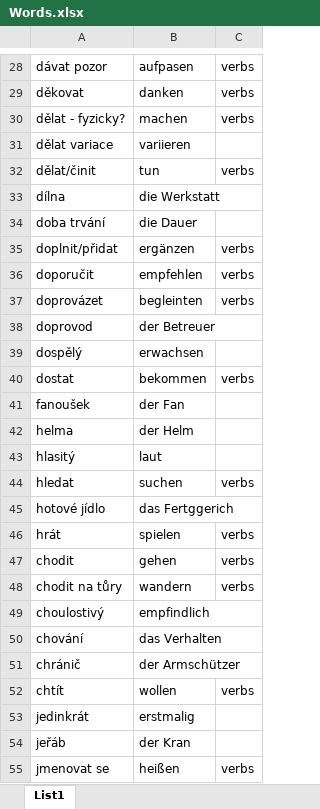
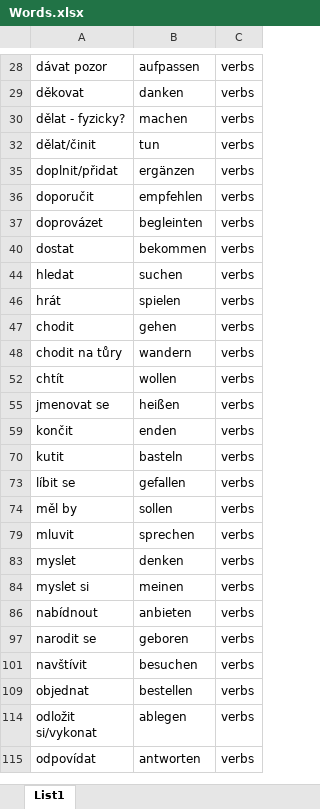
Before and after one commit to thekonon/NJLearner, an Excel workbook: Words.xlsx, sheet List1, drawn as a sheet; only a part is shown, gaps mark what is left out; the shorter side is filled out with more unchanged rows; values as stored, in another font and other column widths than the file's, no borders; the diff covers the shown part only; the diff names each change by its address in the sheet, - before the commit and + after, or states it on an @@ line.

```diff
--- a/Words.xlsx (sheet List1)
+++ b/Words.xlsx (sheet List1)
-B28: aufpasen
+B28: aufpassen
@@ row 31 hidden: dělat variace | variieren @@
@@ row 33 hidden: dílna | die Werkstatt @@
@@ row 34 hidden: doba trvání | die Dauer @@
@@ row 38 hidden: doprovod | der Betreuer @@
@@ row 39 hidden: dospělý | erwachsen @@
@@ row 41 hidden: fanoušek | der Fan @@
@@ row 42 hidden: helma | der Helm @@
@@ row 43 hidden: hlasitý | laut @@
@@ row 45 hidden: hotové jídlo | das Fertggerich @@
@@ row 49 hidden: choulostivý | empfindlich @@
@@ row 50 hidden: chování | das Verhalten @@
@@ row 51 hidden: chránič | der Armschützer @@
@@ row 53 hidden: jedinkrát | erstmalig @@
@@ row 54 hidden: jeřáb | der Kran @@
```
Also changed, not shown: 243 hidden or unhidden rows elsewhere in this sheet.
